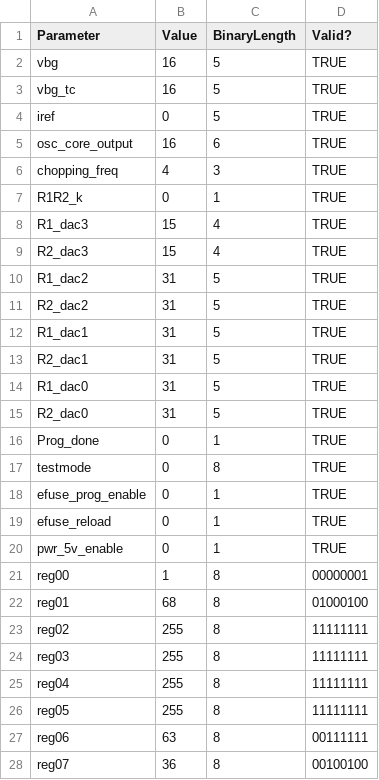
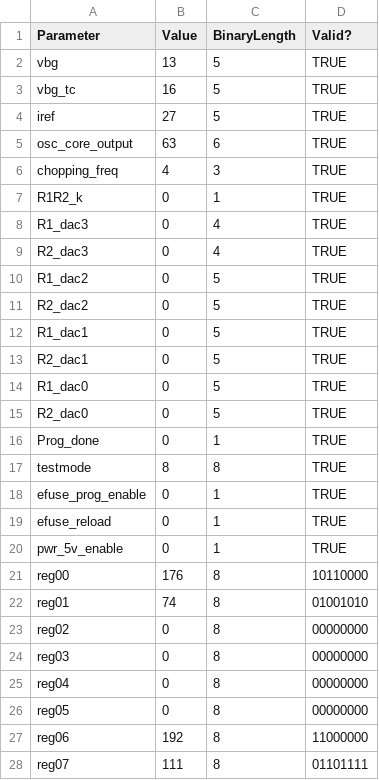
Before and after one commit to AdityaGawande/Interlagos, a CSV file: gsheet_trimbit_values.csv, drawn as a sheet; only a part is shown; the diff covers the shown part only.

Commit message:
VBG and IREF trimming code completed. I2C commands are not working after VBG+IREF trimbit dump.

```diff
--- a/gsheet_trimbit_values.csv
+++ b/gsheet_trimbit_values.csv
@@ -1,18 +1,18 @@
 Parameter,Value,BinaryLength,Valid?
-vbg,16,5,TRUE
+vbg,13,5,TRUE
 vbg_tc,16,5,TRUE
-iref,0,5,TRUE
-osc_core_output,16,6,TRUE
+iref,27,5,TRUE
+osc_core_output,63,6,TRUE
 chopping_freq,4,3,TRUE
 R1R2_k,0,1,TRUE
-R1_dac3,15,4,TRUE
-R2_dac3,15,4,TRUE
-R1_dac2,31,5,TRUE
-R2_dac2,31,5,TRUE
-R1_dac1,31,5,TRUE
-R2_dac1,31,5,TRUE
-R1_dac0,31,5,TRUE
-R2_dac0,31,5,TRUE
+R1_dac3,0,4,TRUE
+R2_dac3,0,4,TRUE
+R1_dac2,0,5,TRUE
+R2_dac2,0,5,TRUE
+R1_dac1,0,5,TRUE
+R2_dac1,0,5,TRUE
+R1_dac0,0,5,TRUE
+R2_dac0,0,5,TRUE
 Prog_done,0,1,TRUE
-testmode,0,8,TRUE
+testmode,8,8,TRUE
 efuse_prog_enable,0,1,TRUE
@@ -20,9 +20,9 @@ efuse_reload,0,1,TRUE
 pwr_5v_enable,0,1,TRUE
-reg00,1,8,00000001
-reg01,68,8,01000100
-reg02,255,8,11111111
-reg03,255,8,11111111
-reg04,255,8,11111111
-reg05,255,8,11111111
-reg06,63,8,00111111
-reg07,36,8,00100100
+reg00,176,8,10110000
+reg01,74,8,01001010
+reg02,0,8,00000000
+reg03,0,8,00000000
+reg04,0,8,00000000
+reg05,0,8,00000000
+reg06,192,8,11000000
+reg07,111,8,01101111
```
Also changed, not shown: 2 edited cells elsewhere in this file, 12 other files.
